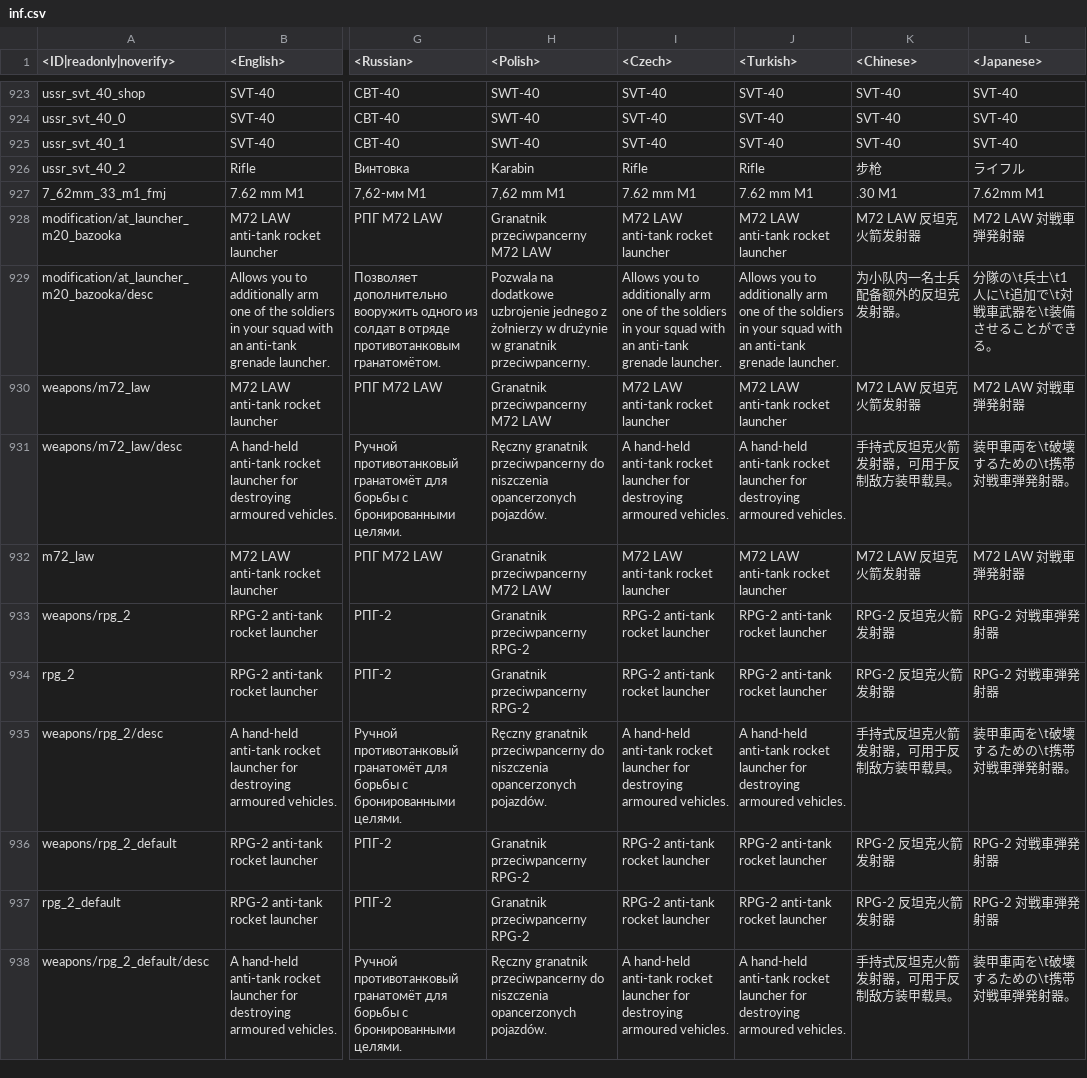
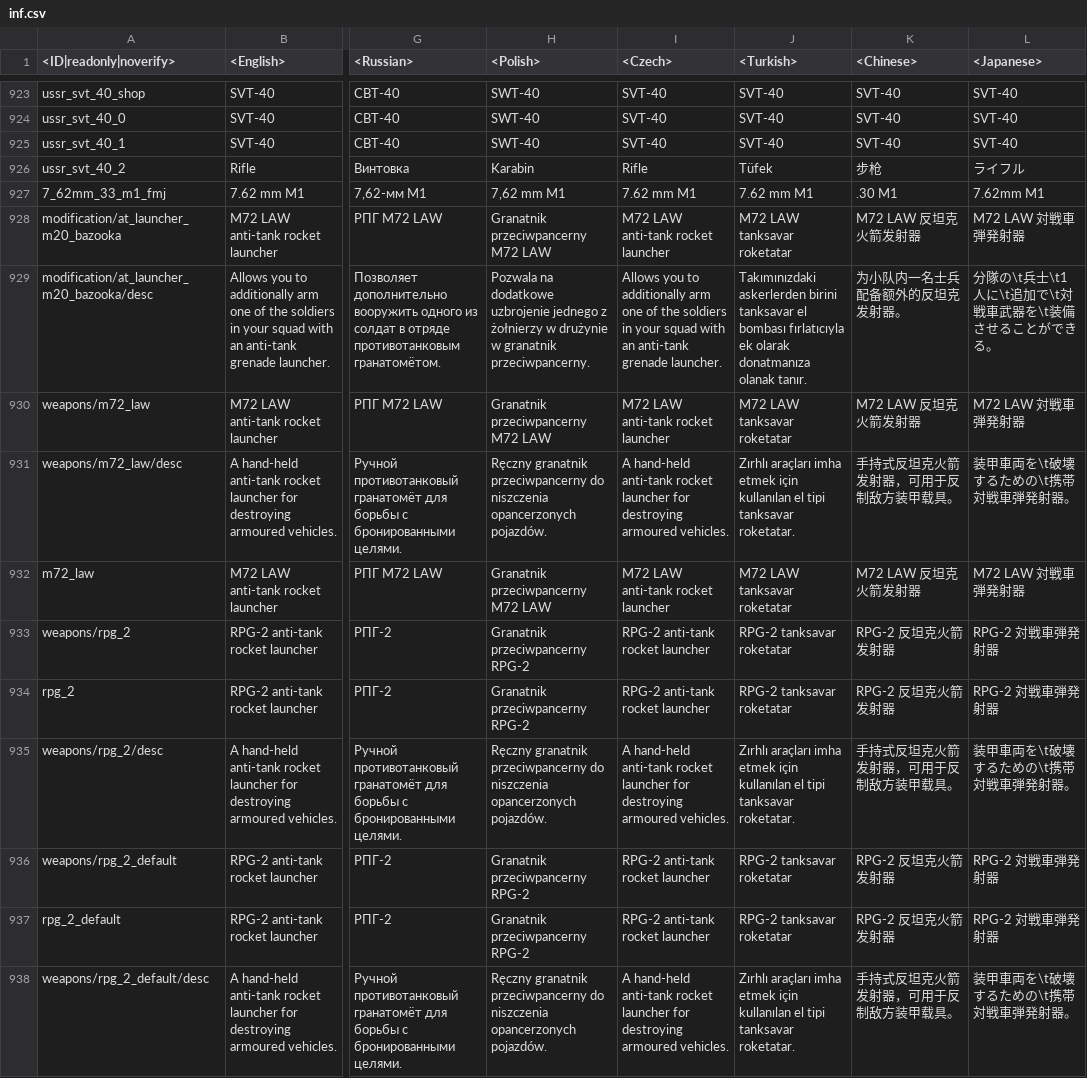
Before and after one commit to Beafty/astrbot_plugin_checkwtplayerlist, a CSV file: lang/inf.csv, drawn as a sheet; only a part is shown, gaps mark what is left out; the diff covers the shown part only; the diff names each change by its address in the sheet, - before the commit and + after, or states it on an @@ line.

```diff
--- a/lang/inf.csv
+++ b/lang/inf.csv
-J926 (<Turkish>): Rifle
+J926 (<Turkish>): Tüfek
-J928 (<Turkish>): M72 LAW anti-tank rocket launcher
+J928 (<Turkish>): M72 LAW tanksavar roketatar
-J929 (<Turkish>): Allows you to additionally arm one of the soldiers in your squad with an anti-tank grenade launcher.
+J929 (<Turkish>): Takımınızdaki askerlerden birini tanksavar el bombası fırlatıcıyla ek olarak donatmanıza olanak tanır.
-J930 (<Turkish>): M72 LAW anti-tank rocket launcher
+J930 (<Turkish>): M72 LAW tanksavar roketatar
-J931 (<Turkish>): A hand-held anti-tank rocket launcher for destroying armoured vehicles.
+J931 (<Turkish>): Zırhlı araçları imha etmek için kullanılan el tipi tanksavar roketatar.
-J932 (<Turkish>): M72 LAW anti-tank rocket launcher
+J932 (<Turkish>): M72 LAW tanksavar roketatar
-J933:J934 (<Turkish>): RPG-2 anti-tank rocket launcher
+J933:J934 (<Turkish>): RPG-2 tanksavar roketatar
-J935 (<Turkish>): A hand-held anti-tank rocket launcher for destroying armoured vehicles.
+J935 (<Turkish>): Zırhlı araçları imha etmek için kullanılan el tipi tanksavar roketatar.
-J936:J937 (<Turkish>): RPG-2 anti-tank rocket launcher
+J936:J937 (<Turkish>): RPG-2 tanksavar roketatar
-J938 (<Turkish>): A hand-held anti-tank rocket launcher for destroying armoured vehicles.
+J938 (<Turkish>): Zırhlı araçları imha etmek için kullanılan el tipi tanksavar roketatar.
```
Also changed, not shown: 38 edited cells elsewhere in this file, lang/unlocks_attachables.csv, lang/unlocks_conditions.csv, 10 other files.
